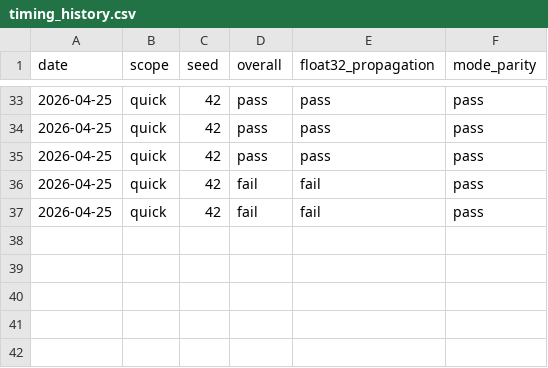
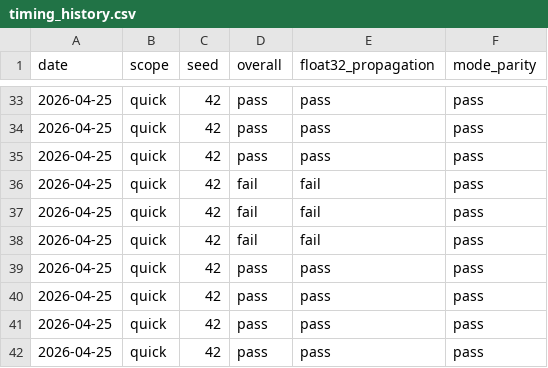
Before and after one commit to TahaKhanM/CitadelTerminal, a CSV file: algos/athena/sim/timing_history.csv, drawn as a sheet; only a part is shown, gaps mark what is left out.

```diff
--- a/algos/athena/sim/timing_history.csv
+++ b/algos/athena/sim/timing_history.csv
@@ -37 +37,6 @@ date,scope,seed,overall,float32_propagation,mode_parity
 2026-04-25,quick,42,fail,fail,pass
+2026-04-25,quick,42,fail,fail,pass
+2026-04-25,quick,42,pass,pass,pass
+2026-04-25,quick,42,pass,pass,pass
+2026-04-25,quick,42,pass,pass,pass
+2026-04-25,quick,42,pass,pass,pass
```
Also changed, not shown: 20 other files.
